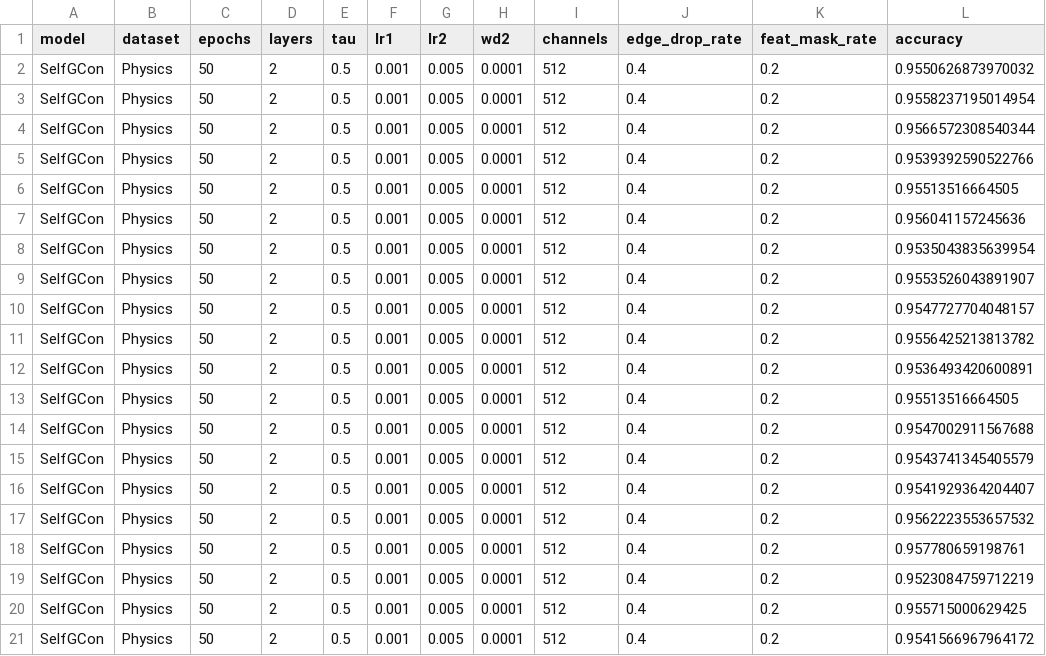
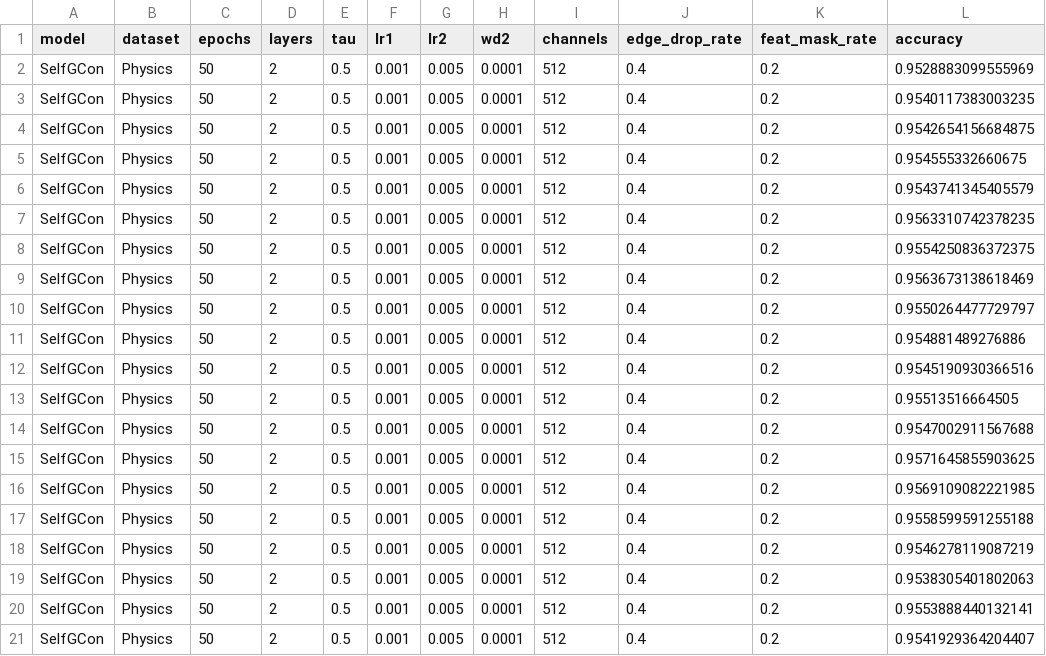
Before and after one commit to IlgeeHong/CLNR-working, a CSV file: Ours/results/Final_accuracy_SelfGCon_Physics.csv, drawn as a sheet.

```diff
--- a/Ours/results/Final_accuracy_SelfGCon_Physics.csv
+++ b/Ours/results/Final_accuracy_SelfGCon_Physics.csv
@@ -1,21 +1,21 @@
 model,dataset,epochs,layers,tau,lr1,lr2,wd2,channels,edge_drop_rate,feat_mask_rate,accuracy
-SelfGCon,Physics,50,2,0.5,0.001,0.005,0.0001,512,0.4,0.2,0.9550626873970032
-SelfGCon,Physics,50,2,0.5,0.001,0.005,0.0001,512,0.4,0.2,0.9558237195014954
-SelfGCon,Physics,50,2,0.5,0.001,0.005,0.0001,512,0.4,0.2,0.9566572308540344
-SelfGCon,Physics,50,2,0.5,0.001,0.005,0.0001,512,0.4,0.2,0.9539392590522766
-SelfGCon,Physics,50,2,0.5,0.001,0.005,0.0001,512,0.4,0.2,0.95513516664505
-SelfGCon,Physics,50,2,0.5,0.001,0.005,0.0001,512,0.4,0.2,0.956041157245636
-SelfGCon,Physics,50,2,0.5,0.001,0.005,0.0001,512,0.4,0.2,0.9535043835639954
-SelfGCon,Physics,50,2,0.5,0.001,0.005,0.0001,512,0.4,0.2,0.9553526043891907
-SelfGCon,Physics,50,2,0.5,0.001,0.005,0.0001,512,0.4,0.2,0.9547727704048157
-SelfGCon,Physics,50,2,0.5,0.001,0.005,0.0001,512,0.4,0.2,0.9556425213813782
-SelfGCon,Physics,50,2,0.5,0.001,0.005,0.0001,512,0.4,0.2,0.9536493420600891
+SelfGCon,Physics,50,2,0.5,0.001,0.005,0.0001,512,0.4,0.2,0.9528883099555969
+SelfGCon,Physics,50,2,0.5,0.001,0.005,0.0001,512,0.4,0.2,0.9540117383003235
+SelfGCon,Physics,50,2,0.5,0.001,0.005,0.0001,512,0.4,0.2,0.9542654156684875
+SelfGCon,Physics,50,2,0.5,0.001,0.005,0.0001,512,0.4,0.2,0.954555332660675
+SelfGCon,Physics,50,2,0.5,0.001,0.005,0.0001,512,0.4,0.2,0.9543741345405579
+SelfGCon,Physics,50,2,0.5,0.001,0.005,0.0001,512,0.4,0.2,0.9563310742378235
+SelfGCon,Physics,50,2,0.5,0.001,0.005,0.0001,512,0.4,0.2,0.9554250836372375
+SelfGCon,Physics,50,2,0.5,0.001,0.005,0.0001,512,0.4,0.2,0.9563673138618469
+SelfGCon,Physics,50,2,0.5,0.001,0.005,0.0001,512,0.4,0.2,0.9550264477729797
+SelfGCon,Physics,50,2,0.5,0.001,0.005,0.0001,512,0.4,0.2,0.954881489276886
+SelfGCon,Physics,50,2,0.5,0.001,0.005,0.0001,512,0.4,0.2,0.9545190930366516
 SelfGCon,Physics,50,2,0.5,0.001,0.005,0.0001,512,0.4,0.2,0.95513516664505
 SelfGCon,Physics,50,2,0.5,0.001,0.005,0.0001,512,0.4,0.2,0.9547002911567688
-SelfGCon,Physics,50,2,0.5,0.001,0.005,0.0001,512,0.4,0.2,0.9543741345405579
+SelfGCon,Physics,50,2,0.5,0.001,0.005,0.0001,512,0.4,0.2,0.9571645855903625
+SelfGCon,Physics,50,2,0.5,0.001,0.005,0.0001,512,0.4,0.2,0.9569109082221985
+SelfGCon,Physics,50,2,0.5,0.001,0.005,0.0001,512,0.4,0.2,0.9558599591255188
+SelfGCon,Physics,50,2,0.5,0.001,0.005,0.0001,512,0.4,0.2,0.9546278119087219
+SelfGCon,Physics,50,2,0.5,0.001,0.005,0.0001,512,0.4,0.2,0.9538305401802063
+SelfGCon,Physics,50,2,0.5,0.001,0.005,0.0001,512,0.4,0.2,0.9553888440132141
 SelfGCon,Physics,50,2,0.5,0.001,0.005,0.0001,512,0.4,0.2,0.9541929364204407
-SelfGCon,Physics,50,2,0.5,0.001,0.005,0.0001,512,0.4,0.2,0.9562223553657532
-SelfGCon,Physics,50,2,0.5,0.001,0.005,0.0001,512,0.4,0.2,0.957780659198761
-SelfGCon,Physics,50,2,0.5,0.001,0.005,0.0001,512,0.4,0.2,0.9523084759712219
-SelfGCon,Physics,50,2,0.5,0.001,0.005,0.0001,512,0.4,0.2,0.955715000629425
-SelfGCon,Physics,50,2,0.5,0.001,0.005,0.0001,512,0.4,0.2,0.9541566967964172
```
